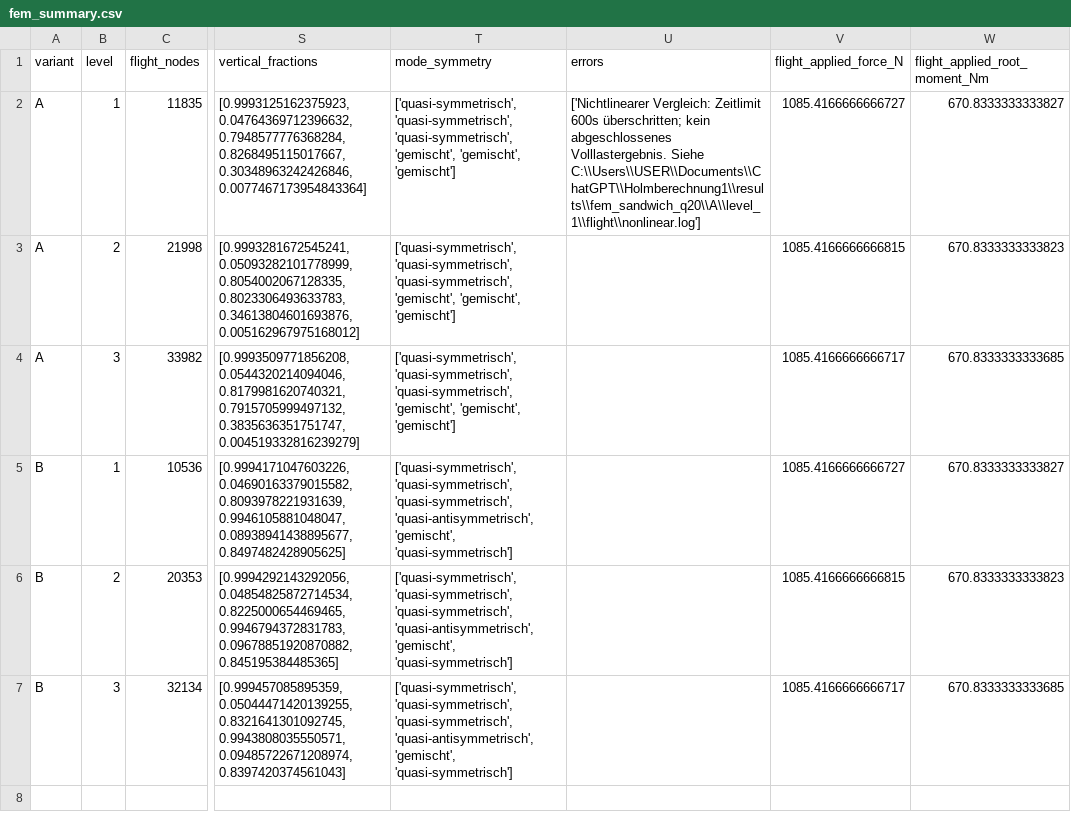
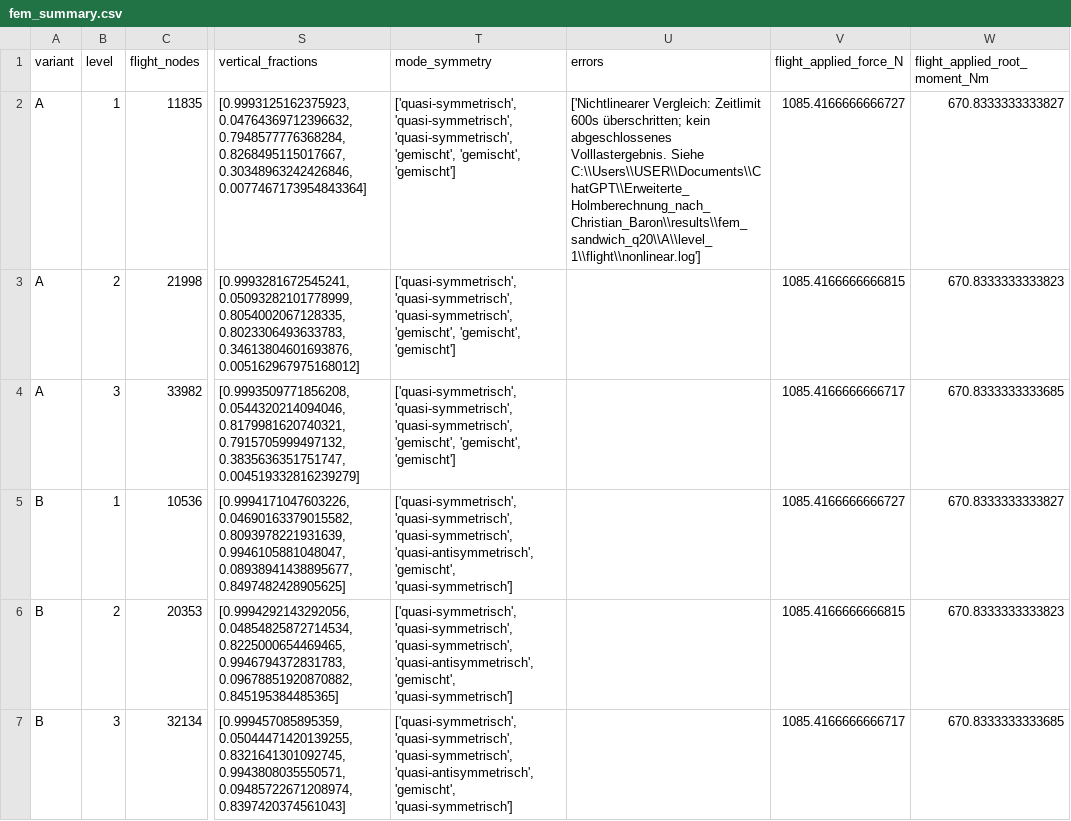
Before and after one commit to fireball412/Erweiterte_Holmberechnung_nach_Christian_Baron, a CSV file: results/fem_summary.csv, drawn as a sheet; only a part is shown, gaps mark what is left out; the diff names each change by its address in the sheet, - before the commit and + after, or states it on an @@ line.

```diff
--- a/results/fem_summary.csv
+++ b/results/fem_summary.csv
-U2 (errors): …Volllastergebnis. Siehe C:\\Users\\USER\\Documents\\ChatGPT\\Holmberechnung1\\results\\fem_sandwich_q20\\A\\level_1\\flight\\nonlinear.log']
+U2 (errors): …Volllastergebnis. Siehe C:\\Users\\USER\\Documents\\ChatGPT\\Erweiterte_Holmberechnung_nach_Christian_Baron\\results\\fem_sandwich_q20\\A\\level_1\\flight\\nonlinear.log']
```
Also changed, not shown: results_before_fixed_vertical_supports/fem_summary.csv, 56 other files.
